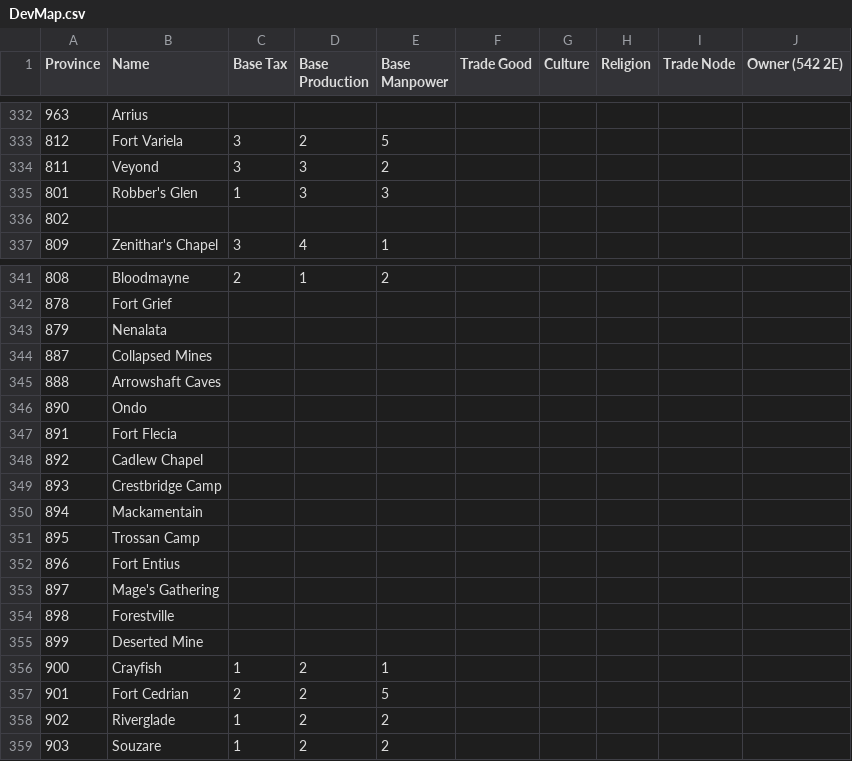
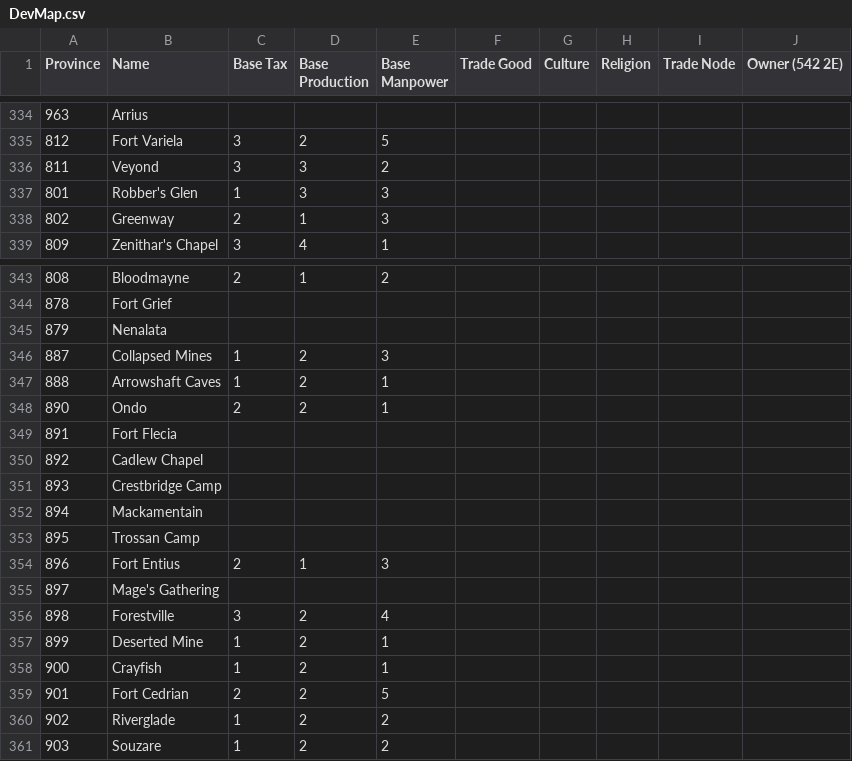
Before and after one commit to toilercleaner666/nirn, a CSV file: DevMap.csv, drawn as a sheet; only a part is shown, gaps mark what is left out; the diff covers the shown part only.

```diff
--- a/DevMap.csv
+++ b/DevMap.csv
@@ -335,3 +337,3 @@ Province,Name,Base Tax,Base Production,Base Manpower,Trade Good,Culture,Religion
 801, Robber's Glen,1,3,3,,,,,
-802,,,,,,,,,
+802,Greenway,2,1,3,,,,,
 809, Zenithar's Chapel,3,4,1,,,,,
@@ -343,5 +345,5 @@ Province,Name,Base Tax,Base Production,Base Manpower,Trade Good,Culture,Religion
 879, Nenalata,,,,,,,,
-887, Collapsed Mines,,,,,,,,
-888, Arrowshaft Caves,,,,,,,,
-890, Ondo,,,,,,,,
+887, Collapsed Mines,1,2,3,,,,,
+888, Arrowshaft Caves,1,2,1,,,,,
+890, Ondo,2,2,1,,,,,
 891, Fort Flecia,,,,,,,,
@@ -351,6 +353,6 @@ Province,Name,Base Tax,Base Production,Base Manpower,Trade Good,Culture,Religion
 895, Trossan Camp,,,,,,,,
-896, Fort Entius,,,,,,,,
+896, Fort Entius,2,1,3,,,,,
 897, Mage's Gathering,,,,,,,,
-898, Forestville,,,,,,,,
-899 ,Deserted Mine,,,,,,,,
+898, Forestville,3,2,4,,,,,
+899 ,Deserted Mine,1,2,1,,,,,
 900 ,Crayfish ,1,2,1,,,,,
```
Also changed, not shown: 2 added rows and 74 edited cells elsewhere in this file.
